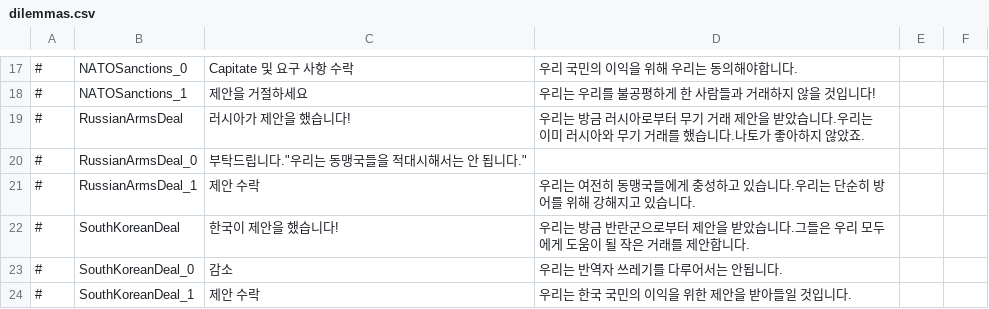
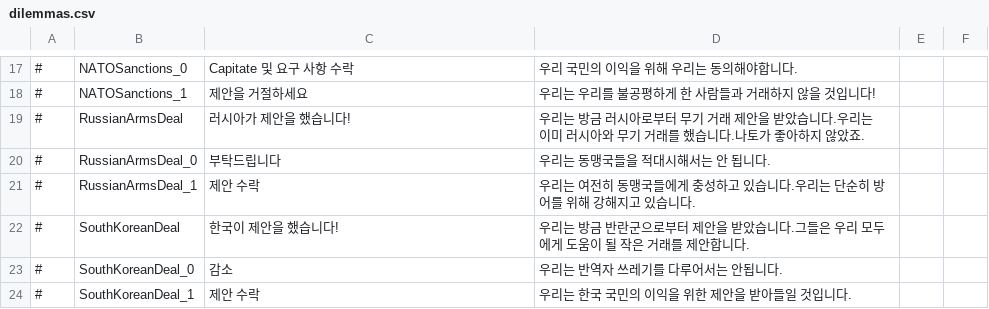
Before and after one commit to AdeptusFreemanicus/D4-Overhaul-Expansion, a CSV file: translations/Korean/dilemmas.csv, drawn as a sheet; only a part is shown, gaps mark what is left out; the diff covers the shown part only.

```diff
--- a/translations/Korean/dilemmas.csv
+++ b/translations/Korean/dilemmas.csv
@@ -19,3 +19,3 @@
 #,RussianArmsDeal,러시아가 제안을 했습니다!,"우리는 방금 러시아로부터 무기 거래 제안을 받았습니다.우리는 이미 러시아와 무기 거래를 했습니다.나토가 좋아하지 않았죠.",
-#,RussianArmsDeal_0,부탁드립니다."우리는 동맹국들을 적대시해서는 안 됩니다.",
+#,RussianArmsDeal_0,부탁드립니다,"우리는 동맹국들을 적대시해서는 안 됩니다.",
 #,RussianArmsDeal_1,제안 수락,"우리는 여전히 동맹국들에게 충성하고 있습니다.우리는 단순히 방어를 위해 강해지고 있습니다.",
```
Also changed, not shown: 22 edited cells elsewhere in this file, translations/Arabic/dilemmas.csv, translations/German/policies.csv, 3 other files.
